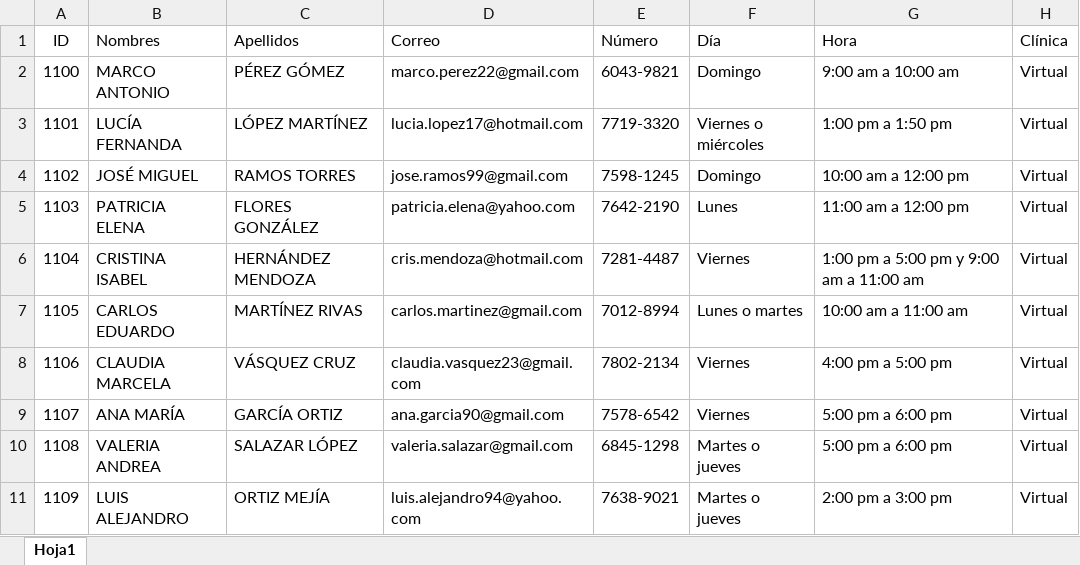
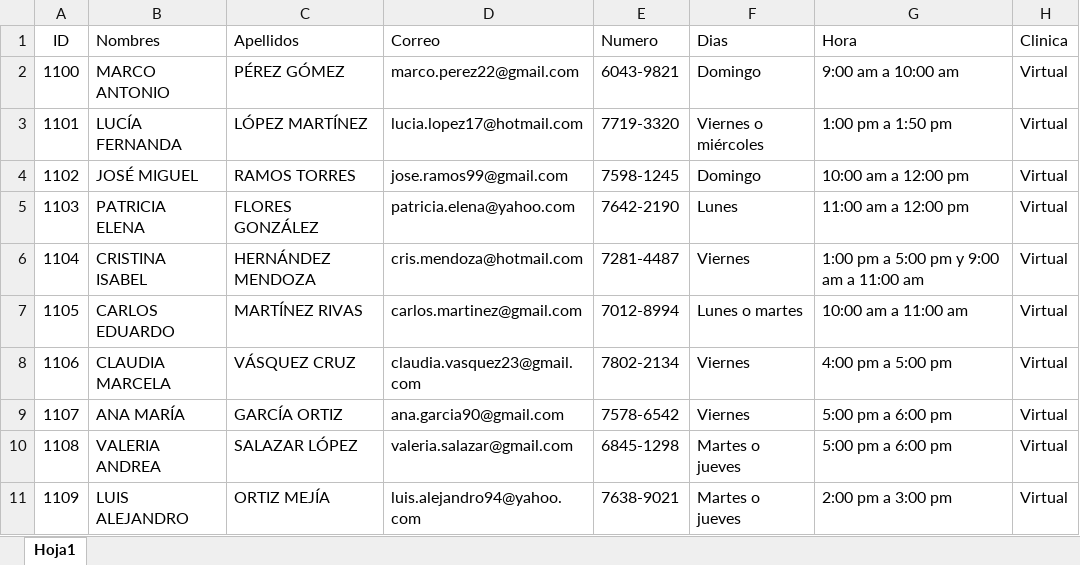
Before and after one commit to PatriciaElias/pandita, an Excel workbook: libro11.xlsx, sheet Hoja1, drawn as a sheet; values as stored, in another font and other column widths than the file's, no borders; the diff names each change by its address in the sheet, - before the commit and + after, or states it on an @@ line.

Commit message:
Add files via upload

```diff
--- a/libro11.xlsx (sheet Hoja1)
+++ b/libro11.xlsx (sheet Hoja1)
-E1: Número
+E1: Numero
-F1: Día
+F1: Dias
-H1: Clínica
+H1: Clinica
```
